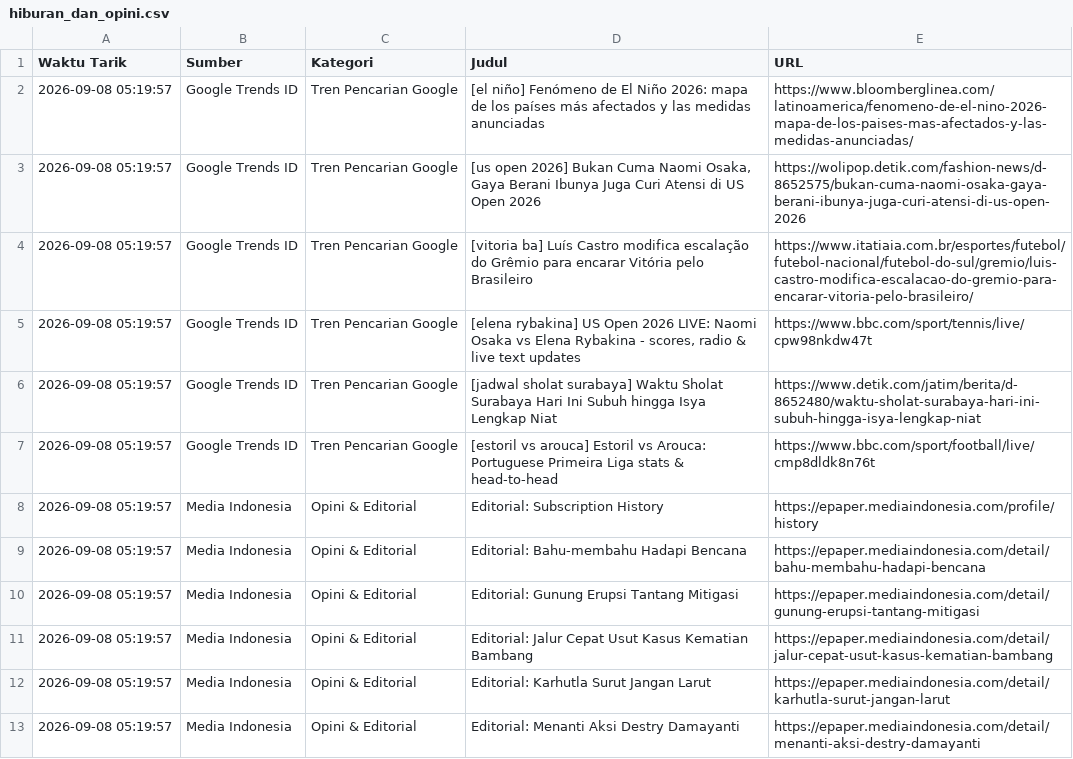
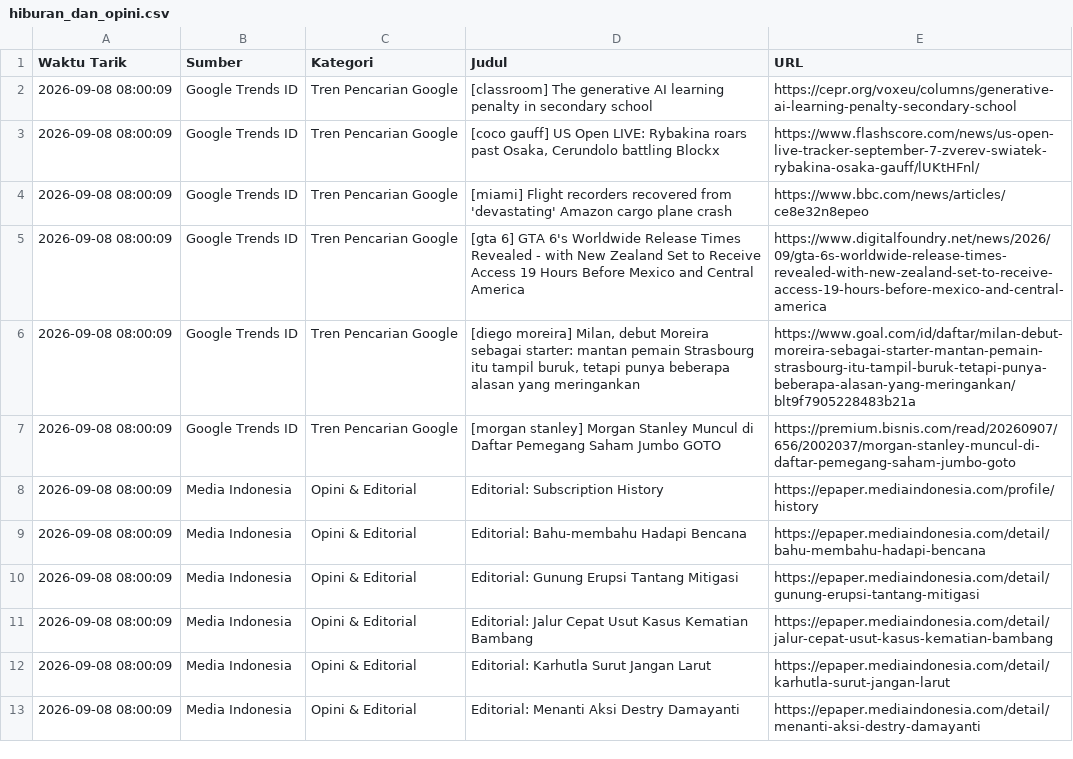
Before and after one commit to adammadden13-oss/indonesian-media-pulse, a CSV file: hiburan_dan_opini.csv, drawn as a sheet.

```diff
--- a/hiburan_dan_opini.csv
+++ b/hiburan_dan_opini.csv
@@ -1,13 +1,13 @@
 Waktu Tarik,Sumber,Kategori,Judul,URL
-2026-09-08 05:19:57,Google Trends ID,Tren Pencarian Google,[el niño] Fenómeno de El Niño 2026: mapa de los países más afectados y las medidas anunciadas,https://www.bloomberglinea.com/latinoamerica/fenomeno-de-el-nino-2026-mapa-de-los-paises-mas-afectados-y-las-medidas-anunciadas/
-2026-09-08 05:19:57,Google Trends ID,Tren Pencarian Google,"[us open 2026] Bukan Cuma Naomi Osaka, Gaya Berani Ibunya Juga Curi Atensi di US Open 2026",https://wolipop.detik.com/fashion-news/d-8652575/bukan-cuma-naomi-osaka-gaya-berani-ibunya-juga-curi-atensi-di-us-open-2026
-2026-09-08 05:19:57,Google Trends ID,Tren Pencarian Google,[vitoria ba] Luís Castro modifica escalação do Grêmio para encarar Vitória pelo Brasileiro,https://www.itatiaia.com.br/esportes/futebol/futebol-nacional/futebol-do-sul/gremio/luis-castro-modifica-escalacao-do-gremio-para-encarar-vitoria-pelo-brasileiro/
-2026-09-08 05:19:57,Google Trends ID,Tren Pencarian Google,"[elena rybakina] US Open 2026 LIVE: Naomi Osaka vs Elena Rybakina - scores, radio & live text updates",https://www.bbc.com/sport/tennis/live/cpw98nkdw47t
-2026-09-08 05:19:57,Google Trends ID,Tren Pencarian Google,[jadwal sholat surabaya] Waktu Sholat Surabaya Hari Ini Subuh hingga Isya Lengkap Niat,https://www.detik.com/jatim/berita/d-8652480/waktu-sholat-surabaya-hari-ini-subuh-hingga-isya-lengkap-niat
-2026-09-08 05:19:57,Google Trends ID,Tren Pencarian Google,[estoril vs arouca] Estoril vs Arouca: Portuguese Primeira Liga stats & head-to-head,https://www.bbc.com/sport/football/live/cmp8dldk8n76t
-2026-09-08 05:19:57,Media Indonesia,Opini & Editorial,Editorial: Subscription History,https://epaper.mediaindonesia.com/profile/history
-2026-09-08 05:19:57,Media Indonesia,Opini & Editorial,Editorial: Bahu-membahu Hadapi Bencana,https://epaper.mediaindonesia.com/detail/bahu-membahu-hadapi-bencana
-2026-09-08 05:19:57,Media Indonesia,Opini & Editorial,Editorial: Gunung Erupsi Tantang Mitigasi,https://epaper.mediaindonesia.com/detail/gunung-erupsi-tantang-mitigasi
-2026-09-08 05:19:57,Media Indonesia,Opini & Editorial,Editorial: Jalur Cepat Usut Kasus Kematian Bambang,https://epaper.mediaindonesia.com/detail/jalur-cepat-usut-kasus-kematian-bambang
-2026-09-08 05:19:57,Media Indonesia,Opini & Editorial,Editorial: Karhutla Surut Jangan Larut,https://epaper.mediaindonesia.com/detail/karhutla-surut-jangan-larut
-2026-09-08 05:19:57,Media Indonesia,Opini & Editorial,Editorial: Menanti Aksi Destry Damayanti,https://epaper.mediaindonesia.com/detail/menanti-aksi-destry-damayanti
+2026-09-08 08:00:09,Google Trends ID,Tren Pencarian Google,[classroom] The generative AI learning penalty in secondary school,https://cepr.org/voxeu/columns/generative-ai-learning-penalty-secondary-school
+2026-09-08 08:00:09,Google Trends ID,Tren Pencarian Google,"[coco gauff] US Open LIVE: Rybakina roars past Osaka, Cerundolo battling Blockx",https://www.flashscore.com/news/us-open-live-tracker-september-7-zverev-swiatek-rybakina-osaka-gauff/lUKtHFnl/
+2026-09-08 08:00:09,Google Trends ID,Tren Pencarian Google,[miami] Flight recorders recovered from 'devastating' Amazon cargo plane crash,https://www.bbc.com/news/articles/ce8e32n8epeo
+2026-09-08 08:00:09,Google Trends ID,Tren Pencarian Google,[gta 6] GTA 6's Worldwide Release Times Revealed - with New Zealand Set to Receive Access 19 Hours Before Mexico and Central America,https://www.digitalfoundry.net/news/2026/09/gta-6s-worldwide-release-times-revealed-with-new-zealand-set-to-receive-access-19-hours-before-mexico-and-central-america
+2026-09-08 08:00:09,Google Trends ID,Tren Pencarian Google,"[diego moreira] Milan, debut Moreira sebagai starter: mantan pemain Strasbourg itu tampil buruk, tetapi punya beberapa alasan yang meringankan",https://www.goal.com/id/daftar/milan-debut-moreira-sebagai-starter-mantan-pemain-strasbourg-itu-tampil-buruk-tetapi-punya-beberapa-alasan-yang-meringankan/blt9f7905228483b21a
+2026-09-08 08:00:09,Google Trends ID,Tren Pencarian Google,[morgan stanley] Morgan Stanley Muncul di Daftar Pemegang Saham Jumbo GOTO,https://premium.bisnis.com/read/20260907/656/2002037/morgan-stanley-muncul-di-daftar-pemegang-saham-jumbo-goto
+2026-09-08 08:00:09,Media Indonesia,Opini & Editorial,Editorial: Subscription History,https://epaper.mediaindonesia.com/profile/history
+2026-09-08 08:00:09,Media Indonesia,Opini & Editorial,Editorial: Bahu-membahu Hadapi Bencana,https://epaper.mediaindonesia.com/detail/bahu-membahu-hadapi-bencana
+2026-09-08 08:00:09,Media Indonesia,Opini & Editorial,Editorial: Gunung Erupsi Tantang Mitigasi,https://epaper.mediaindonesia.com/detail/gunung-erupsi-tantang-mitigasi
+2026-09-08 08:00:09,Media Indonesia,Opini & Editorial,Editorial: Jalur Cepat Usut Kasus Kematian Bambang,https://epaper.mediaindonesia.com/detail/jalur-cepat-usut-kasus-kematian-bambang
+2026-09-08 08:00:09,Media Indonesia,Opini & Editorial,Editorial: Karhutla Surut Jangan Larut,https://epaper.mediaindonesia.com/detail/karhutla-surut-jangan-larut
+2026-09-08 08:00:09,Media Indonesia,Opini & Editorial,Editorial: Menanti Aksi Destry Damayanti,https://epaper.mediaindonesia.com/detail/menanti-aksi-destry-damayanti
```
Also changed, not shown: berita_news.csv, berita_terkini.csv, 4 other files.
